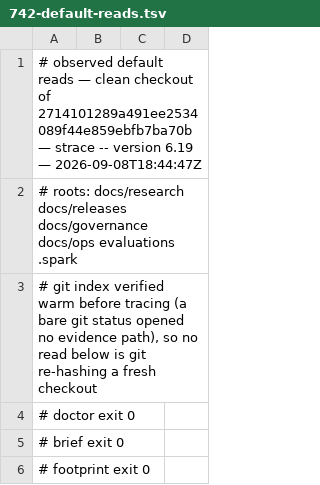
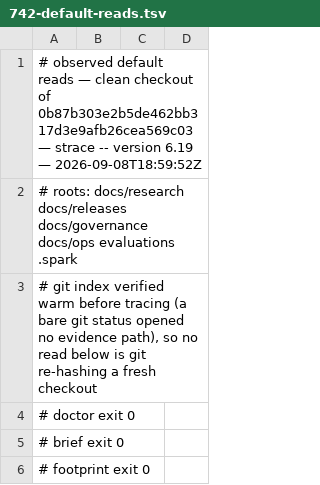
Before and after one commit to jwogrady/spark, a TSV file: docs/research/v0.23-cleanup/742-default-reads.tsv, drawn as a sheet; only a part is shown.

Commit message:
docs: re-observe the evidence reads after the graph repair

```diff
--- a/docs/research/v0.23-cleanup/742-default-reads.tsv
+++ b/docs/research/v0.23-cleanup/742-default-reads.tsv
@@ -1,2 +1,2 @@
-# observed default reads — clean checkout of 2714101289a491ee2534089f44e859ebfb7ba70b — strace -- version 6.19 — 2026-09-08T18:44:47Z
+# observed default reads — clean checkout of 0b87b303e2b5de462bb317d3e9afb26cea569c03 — strace -- version 6.19 — 2026-09-08T18:59:52Z
 # roots: docs/research docs/releases docs/governance docs/ops evaluations .spark
```
